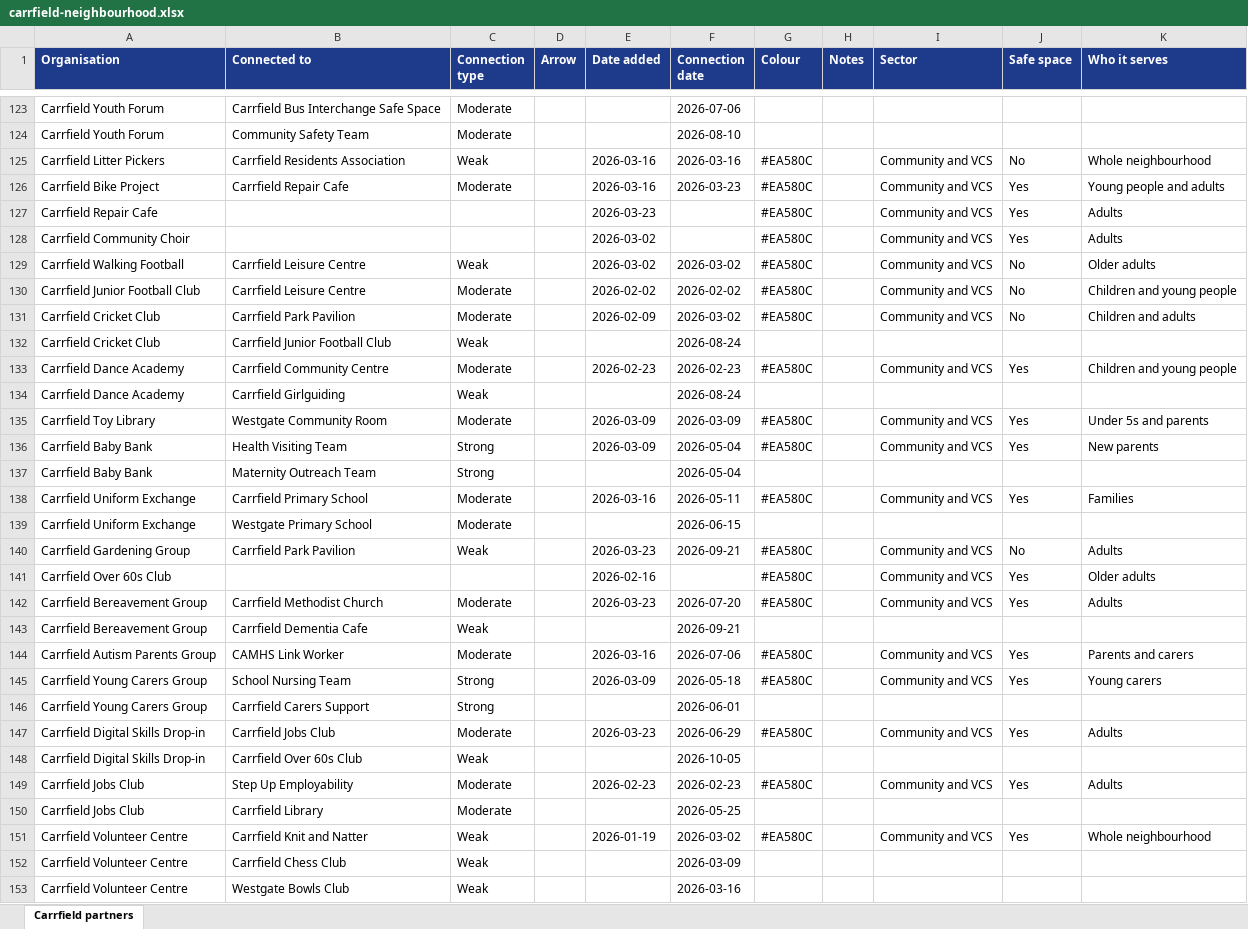
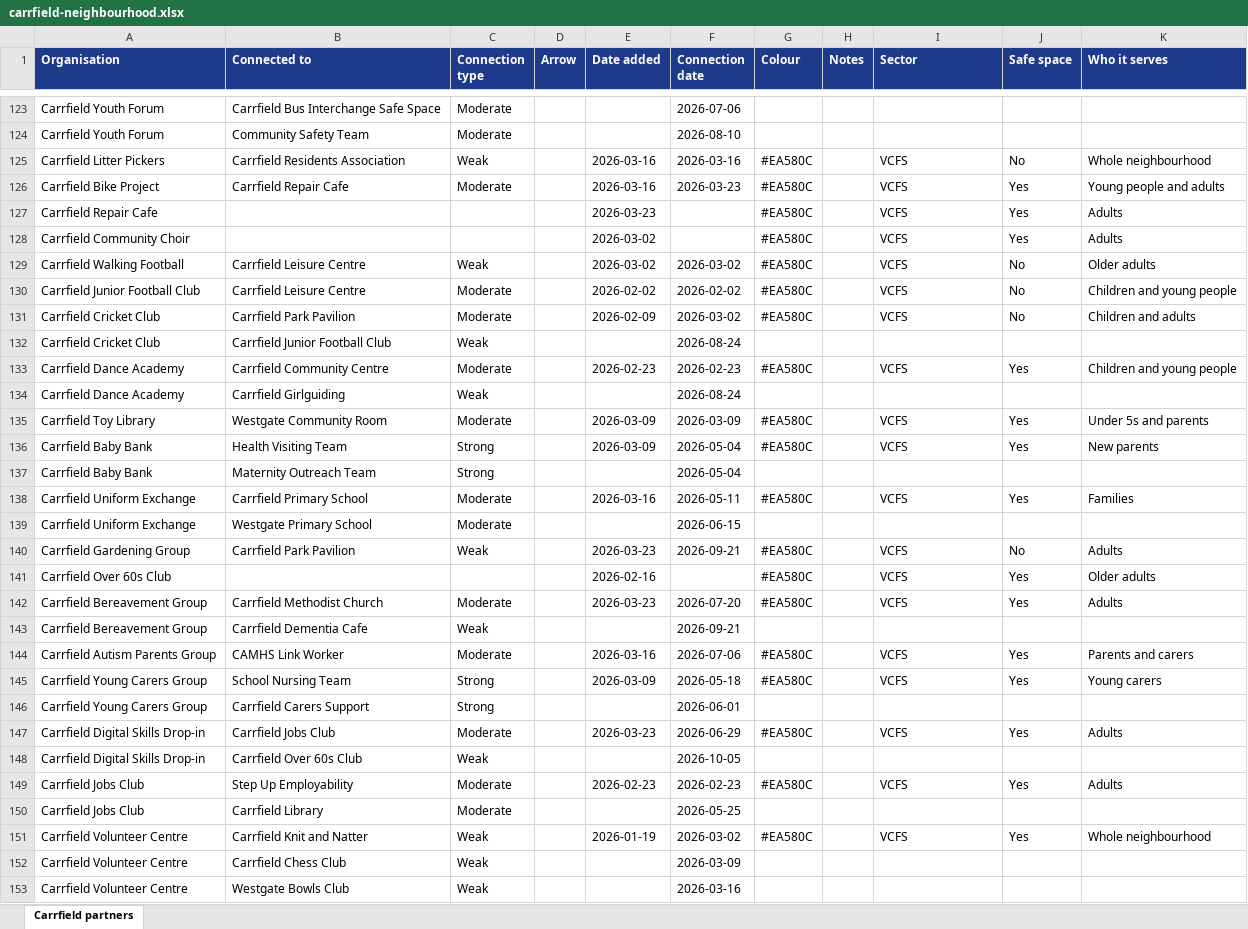
Before and after one commit to jaimerfirbank-spec/Puddl, an Excel workbook: demo/carrfield-neighbourhood.xlsx, sheet Carrfield partners, drawn as a sheet; only a part is shown, gaps mark what is left out; values as stored, in another font and other column widths than the file's, no borders; the diff covers the shown part only; the diff names each change by its address in the sheet, - before the commit and + after, or states it on an @@ line.

```diff
--- a/demo/carrfield-neighbourhood.xlsx (sheet Carrfield partners)
+++ b/demo/carrfield-neighbourhood.xlsx (sheet Carrfield partners)
-I125:I131 (Sector): Community and VCS
+I125:I131 (Sector): VCFS
-I133 (Sector): Community and VCS
+I133 (Sector): VCFS
-I135:I136 (Sector): Community and VCS
+I135:I136 (Sector): VCFS
-I138 (Sector): Community and VCS
+I138 (Sector): VCFS
-I140:I142 (Sector): Community and VCS
+I140:I142 (Sector): VCFS
-I144:I145 (Sector): Community and VCS
+I144:I145 (Sector): VCFS
-I147 (Sector): Community and VCS
+I147 (Sector): VCFS
-I149 (Sector): Community and VCS
+I149 (Sector): VCFS
-I151 (Sector): Community and VCS
+I151 (Sector): VCFS
```
Also changed, not shown: 50 edited cells elsewhere in this sheet, templates/partnership-map-collection.xlsx, 3 other files.
